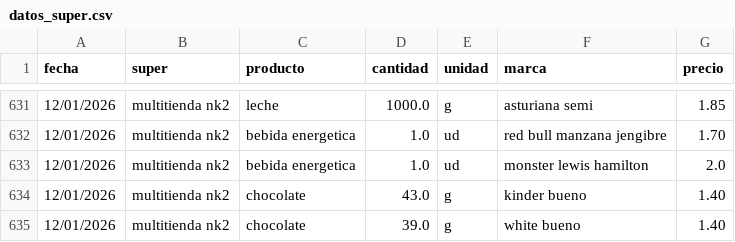
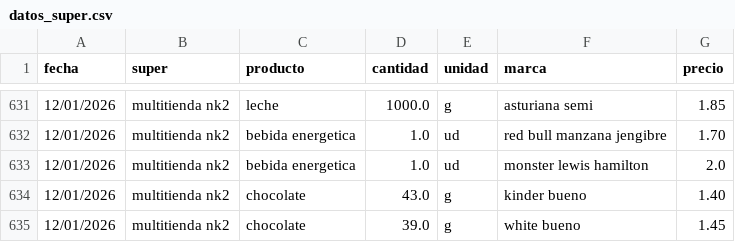
Before and after one commit to SarelaFolgar/control_super, a CSV file: datos_super.csv, drawn as a sheet; only a part is shown, gaps mark what is left out.

Commit message:
Update datos_super.csv

```diff
--- a/datos_super.csv
+++ b/datos_super.csv
@@ -634,2 +634,2 @@ fecha,super,producto,cantidad,unidad,marca,precio
 12/01/2026,multitienda nk2,chocolate,43.0,g,kinder bueno,1.40
-12/01/2026,multitienda nk2,chocolate,39.0,g,white bueno,1.40
+12/01/2026,multitienda nk2,chocolate,39.0,g,white bueno,1.45
```
